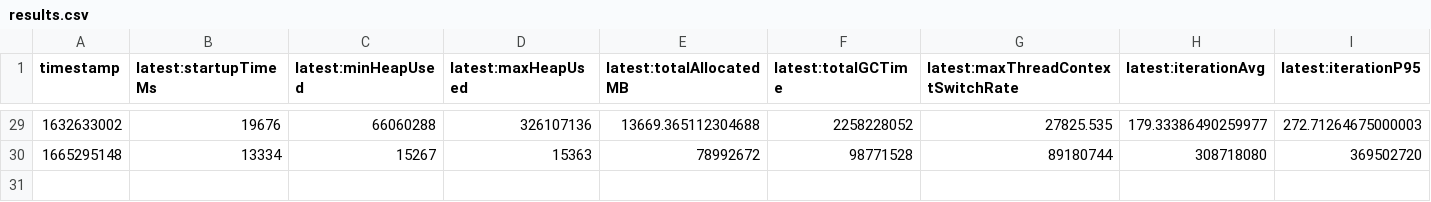
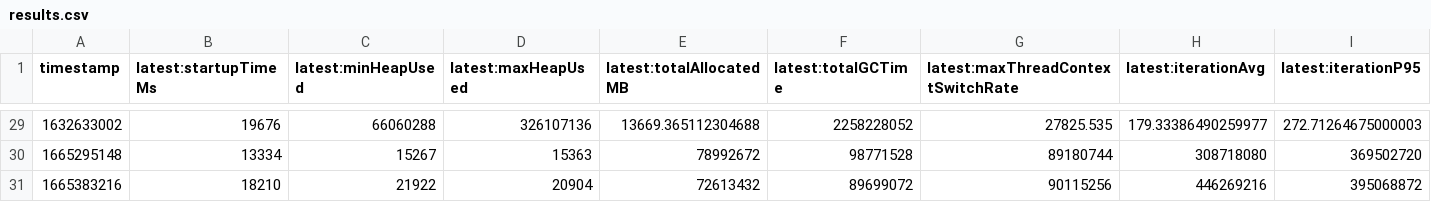
Before and after one commit to MartinDai/opentelemetry-java-instrumentation, a CSV file: benchmark-overhead/results/release/results.csv, drawn as a sheet; only a part is shown, gaps mark what is left out; rows hold the shown columns only; the diff names each change by its address in the sheet, - before the commit and + after, or states it on an @@ line.

```diff
--- a/benchmark-overhead/results/release/results.csv
+++ b/benchmark-overhead/results/release/results.csv
+row 31: 1665383216 | 18210 | 21922 | 20904 | 72613432 | 89699072 | 90115256 | 446269216 | 395068872
```
Also changed, not shown: 1 other file.
